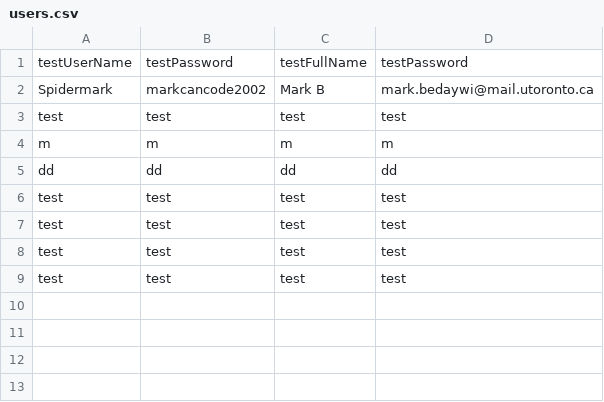
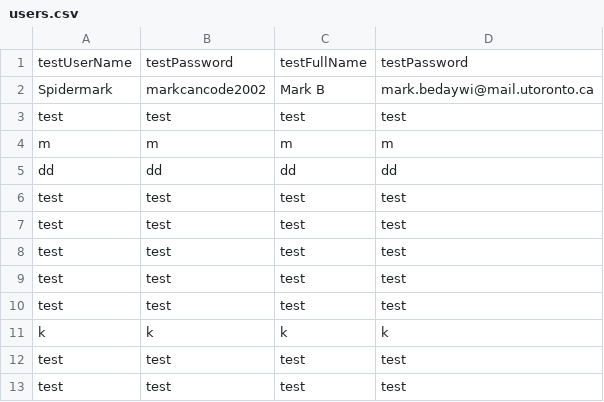
Before and after one commit to CSC207-UofT/course-project-group-039-foodies, a CSV file: src/main/java/Gateways/databases/users.csv, drawn as a sheet; the diff names each change by its address in the sheet, - before the commit and + after, or states it on an @@ line.

```diff
--- a/src/main/java/Gateways/databases/users.csv
+++ b/src/main/java/Gateways/databases/users.csv
+row 10: test | test | test | test
+row 11: k | k | k | k
+row 12: test | test | test | test
+row 13: test | test | test | test
```
Also changed, not shown: 2 other files.
